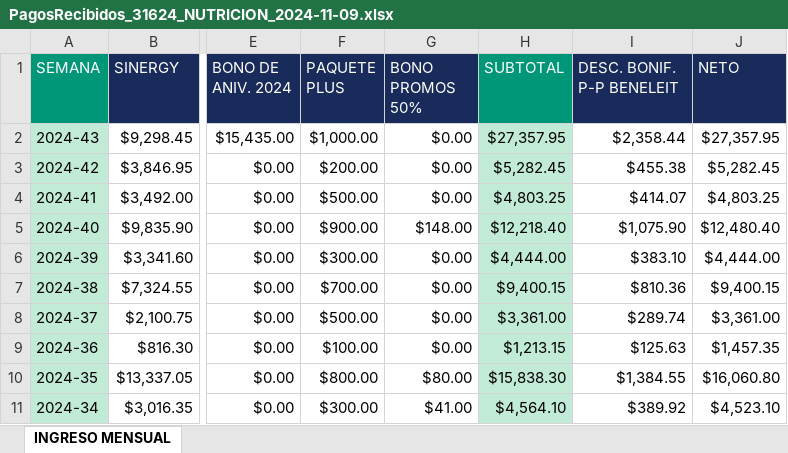
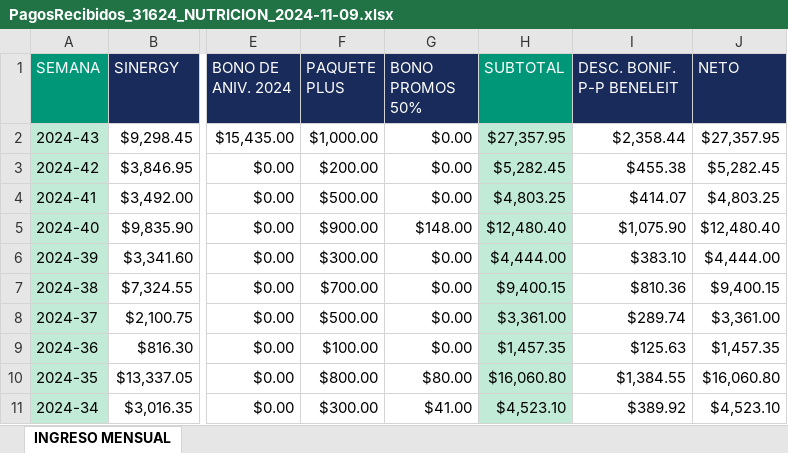
Before and after one commit to BeneleitX/Oficina-virtual-3.0, an Excel workbook: public_html/data/excel/ingreso_mensual/PagosRecibidos_31624_NUTRICION_2024-11-09.xlsx, sheet INGRESO MENSUAL, drawn as a sheet; only a part is shown, gaps mark what is left out; values as stored, in another font and other column widths than the file's, no borders; the diff names each change by its address in the sheet, - before the commit and + after, or states it on an @@ line.

```diff
--- a/public_html/data/excel/ingreso_mensual/PagosRecibidos_31624_NUTRICION_2024-11-09.xlsx (sheet INGRESO MENSUAL)
+++ b/public_html/data/excel/ingreso_mensual/PagosRecibidos_31624_NUTRICION_2024-11-09.xlsx (sheet INGRESO MENSUAL)
-H5 (SUBTOTAL): $12,218.40
+H5 (SUBTOTAL): $12,480.40
-H9 (SUBTOTAL): $1,213.15
+H9 (SUBTOTAL): $1,457.35
-H10 (SUBTOTAL): $15,838.30
+H10 (SUBTOTAL): $16,060.80
-H11 (SUBTOTAL): $4,564.10
+H11 (SUBTOTAL): $4,523.10
```
Also changed, not shown: 1 other file.
